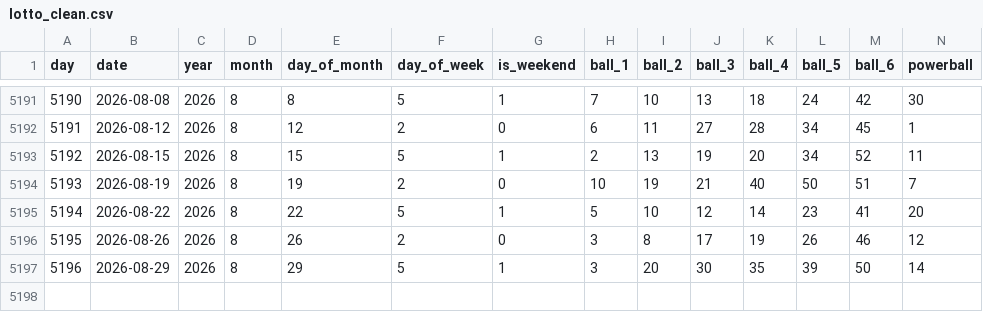
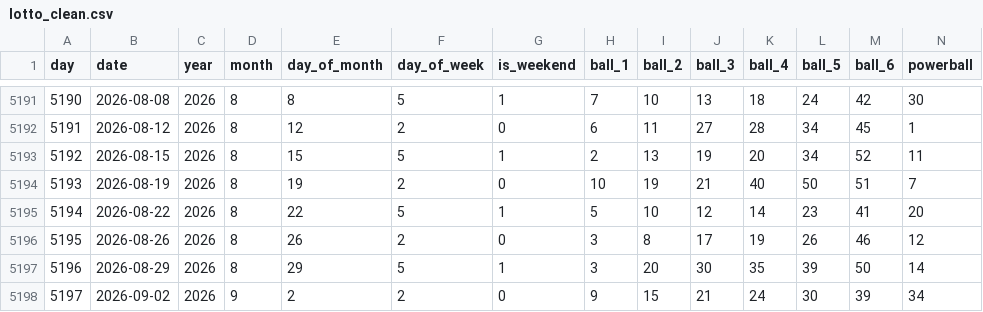
Before and after one commit to ENM032/ArchStractor, a CSV file: data/cleaned/lotto_clean.csv, drawn as a sheet; only a part is shown, gaps mark what is left out; rows hold the shown columns only; the diff names each change by its address in the sheet, - before the commit and + after, or states it on an @@ line.

```diff
--- a/data/cleaned/lotto_clean.csv
+++ b/data/cleaned/lotto_clean.csv
+row 5198: 5197 | 2026-09-02 | 2026 | 9 | 2 | 2 | 0 | 9 | 15 | 21 | 24 | 30 | 39 | 34
```
Also changed, not shown: 8 other files.
